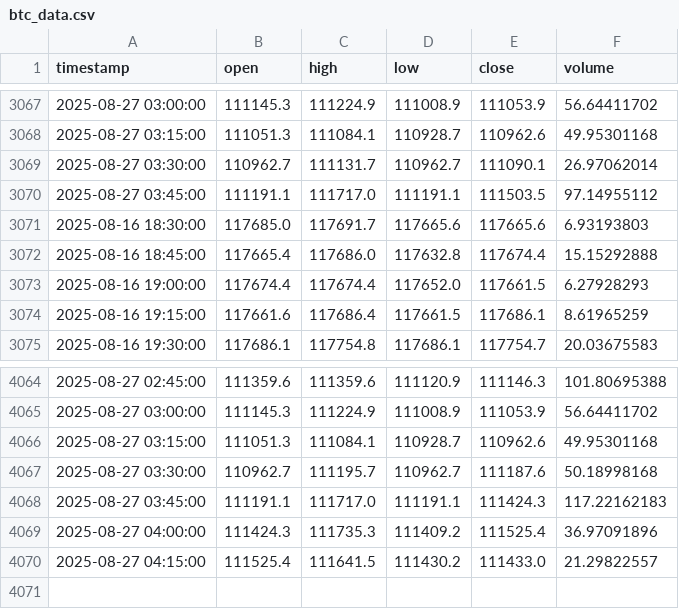
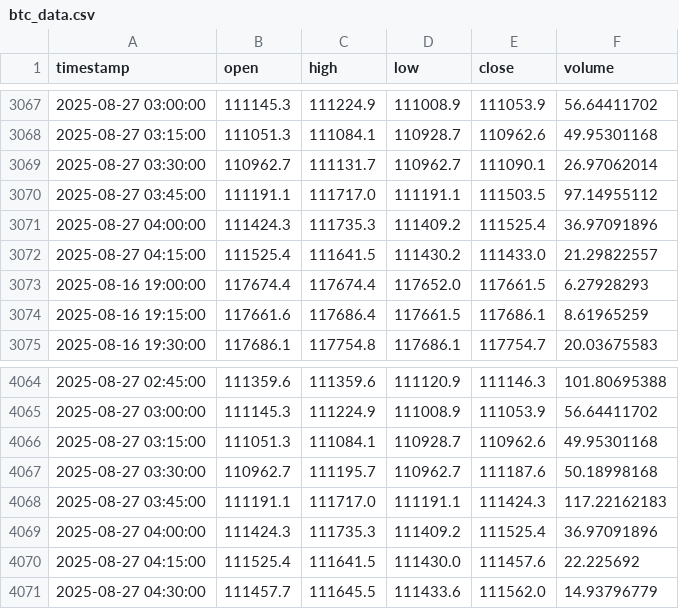
Before and after one commit to rimasfernandes1985/btc-15m-trading-bot, a CSV file: btc_data.csv, drawn as a sheet; only a part is shown, gaps mark what is left out.

```diff
--- a/btc_data.csv
+++ b/btc_data.csv
@@ -3070,4 +3070,4 @@ timestamp,open,high,low,close,volume
 2025-08-27 03:45:00,111191.1,111717.0,111191.1,111503.5,97.14955112
-2025-08-16 18:30:00,117685.0,117691.7,117665.6,117665.6,6.93193803
-2025-08-16 18:45:00,117665.4,117686.0,117632.8,117674.4,15.15292888
+2025-08-27 04:00:00,111424.3,111735.3,111409.2,111525.4,36.97091896
+2025-08-27 04:15:00,111525.4,111641.5,111430.2,111433.0,21.29822557
 2025-08-16 19:00:00,117674.4,117674.4,117652.0,117661.5,6.27928293
@@ -4069,2 +4069,3 @@ timestamp,open,high,low,close,volume
 2025-08-27 04:00:00,111424.3,111735.3,111409.2,111525.4,36.97091896
-2025-08-27 04:15:00,111525.4,111641.5,111430.2,111433.0,21.29822557
+2025-08-27 04:15:00,111525.4,111641.5,111430.0,111457.6,22.225692
+2025-08-27 04:30:00,111457.7,111645.5,111433.6,111562.0,14.93796779
```
